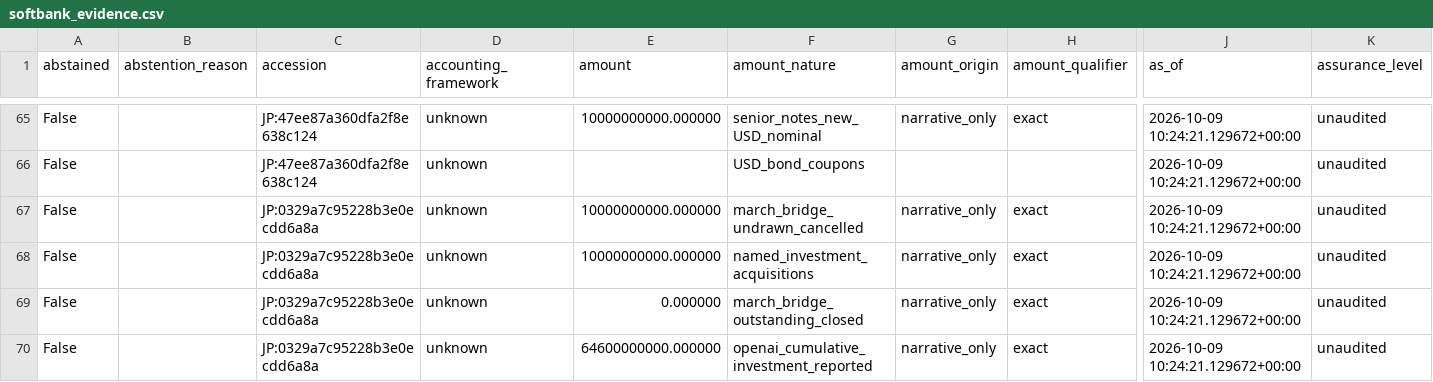
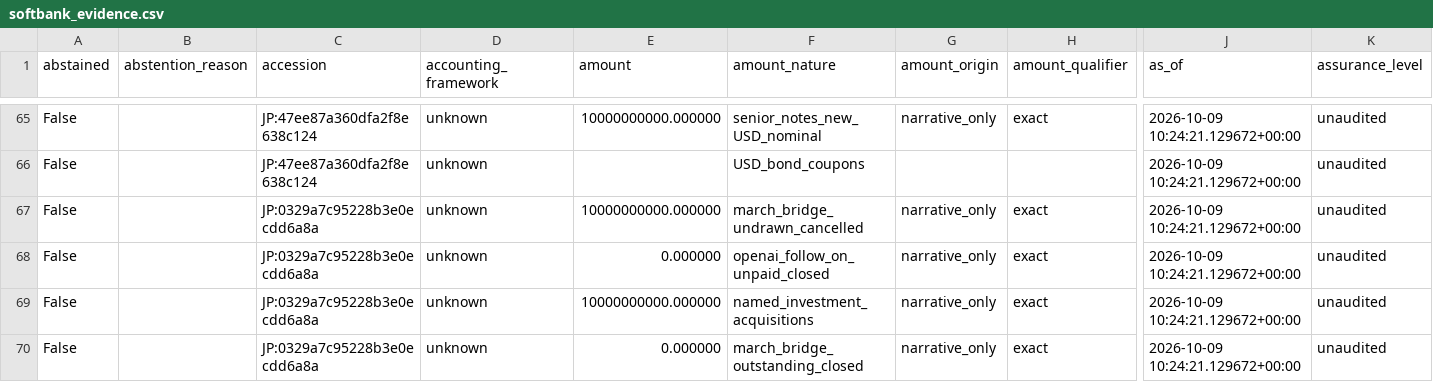
Before and after one commit to jsiaut/codex_test, a CSV file: softbank_evidence.csv, drawn as a sheet; only a part is shown, gaps mark what is left out; the shorter side is filled out with more unchanged rows; rows hold the shown columns only; the diff names each change by its address in the sheet, - before the commit and + after, or states it on an @@ line.

```diff
--- a/softbank_evidence.csv
+++ b/softbank_evidence.csv
+row 68: False |  | JP:0329a7c95228b3e0ecdd6a8a | unknown | 0.000000 | openai_follow_on_unpaid_closed | narrative_only | exact | 2026-10-09 10:24:21.129672+00:00 | unaudited
```
Also changed, not shown: audit/softbank_numbers.csv, softbank_annex_e.csv, 25 other files.
